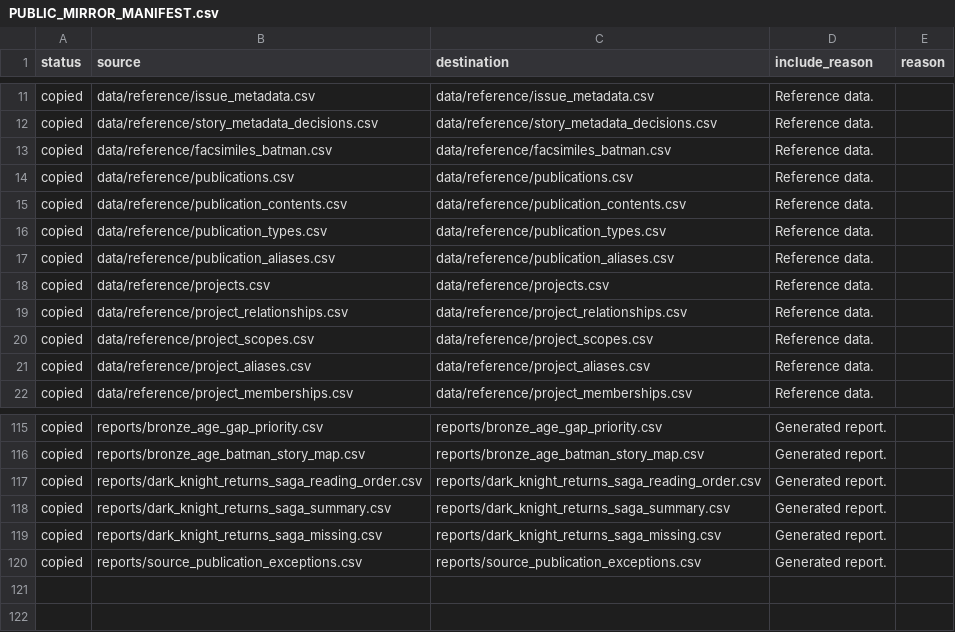
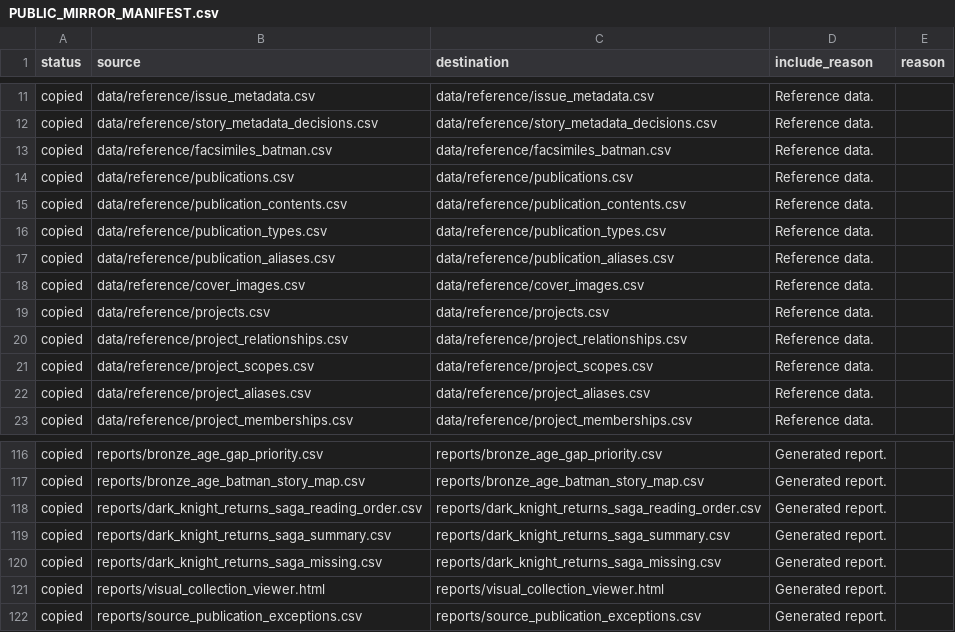
Before and after one commit to ajgowans/g-library, a CSV file: PUBLIC_MIRROR_MANIFEST.csv, drawn as a sheet; only a part is shown, gaps mark what is left out; the diff names each change by its address in the sheet, - before the commit and + after, or states it on an @@ line.

Commit message:
Add DKR visual viewer export

```diff
--- a/PUBLIC_MIRROR_MANIFEST.csv
+++ b/PUBLIC_MIRROR_MANIFEST.csv
+row 18: copied | data/reference/cover_images.csv | data/reference/cover_images.csv | Reference data.
+row 121: copied | reports/visual_collection_viewer.html | reports/visual_collection_viewer.html | Generated report.
```
Also changed, not shown: 5 other files.
